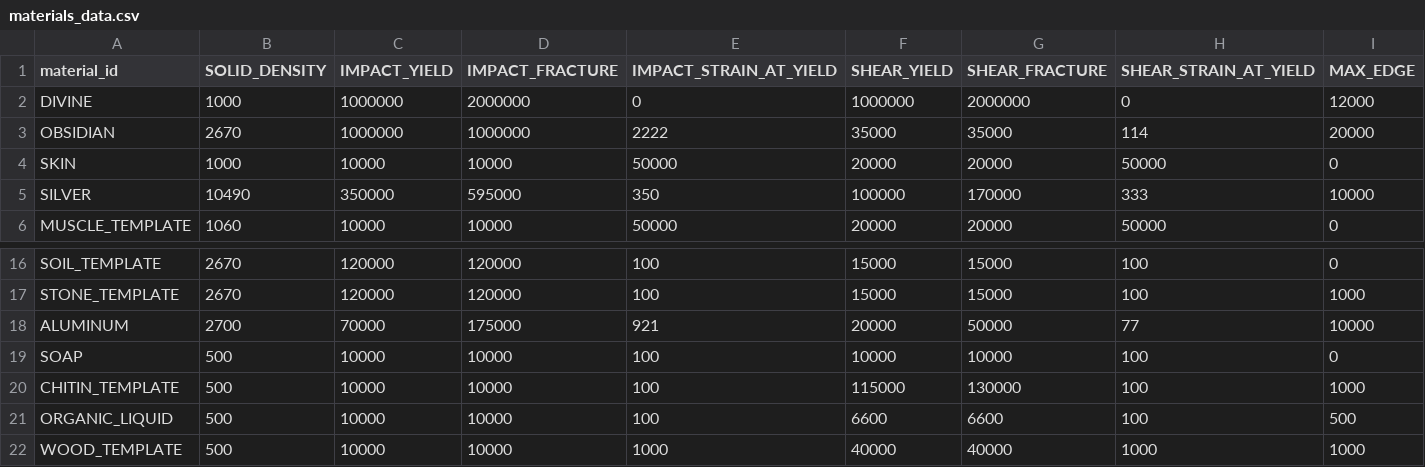
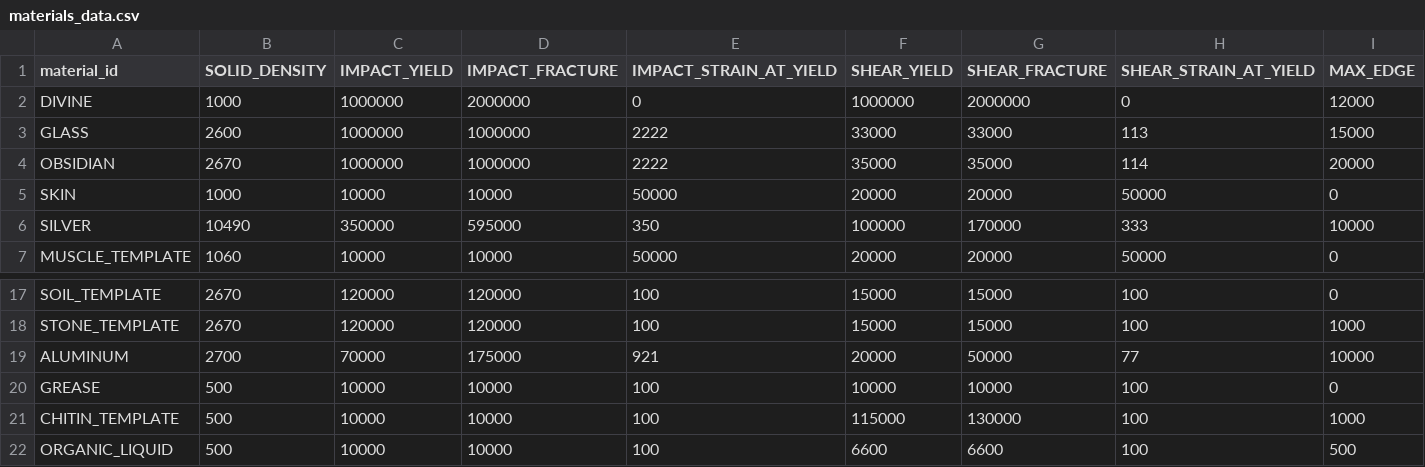
Before and after one commit to Jose96xd/DF_Tools, a CSV file: Data/materials_data.csv, drawn as a sheet; only a part is shown, gaps mark what is left out; the shorter side is filled out with more unchanged rows.

Commit message:
addedd glass

```diff
--- a/Data/materials_data.csv
+++ b/Data/materials_data.csv
@@ -2,2 +2,3 @@ material_id,SOLID_DENSITY,IMPACT_YIELD,IMPACT_FRACTURE,IMPACT_STRAIN_AT_YIELD,SH
 DIVINE,1000,1000000,2000000,0,1000000,2000000,0,12000
+GLASS,2600,1000000,1000000,2222,33000,33000,113,15000
 OBSIDIAN,2670,1000000,1000000,2222,35000,35000,114,20000
@@ -18,3 +19,3 @@ STONE_TEMPLATE,2670,120000,120000,100,15000,15000,100,1000
 ALUMINUM,2700,70000,175000,921,20000,50000,77,10000
-SOAP,500,10000,10000,100,10000,10000,100,0
+GREASE,500,10000,10000,100,10000,10000,100,0
 CHITIN_TEMPLATE,500,10000,10000,100,115000,130000,100,1000
```
